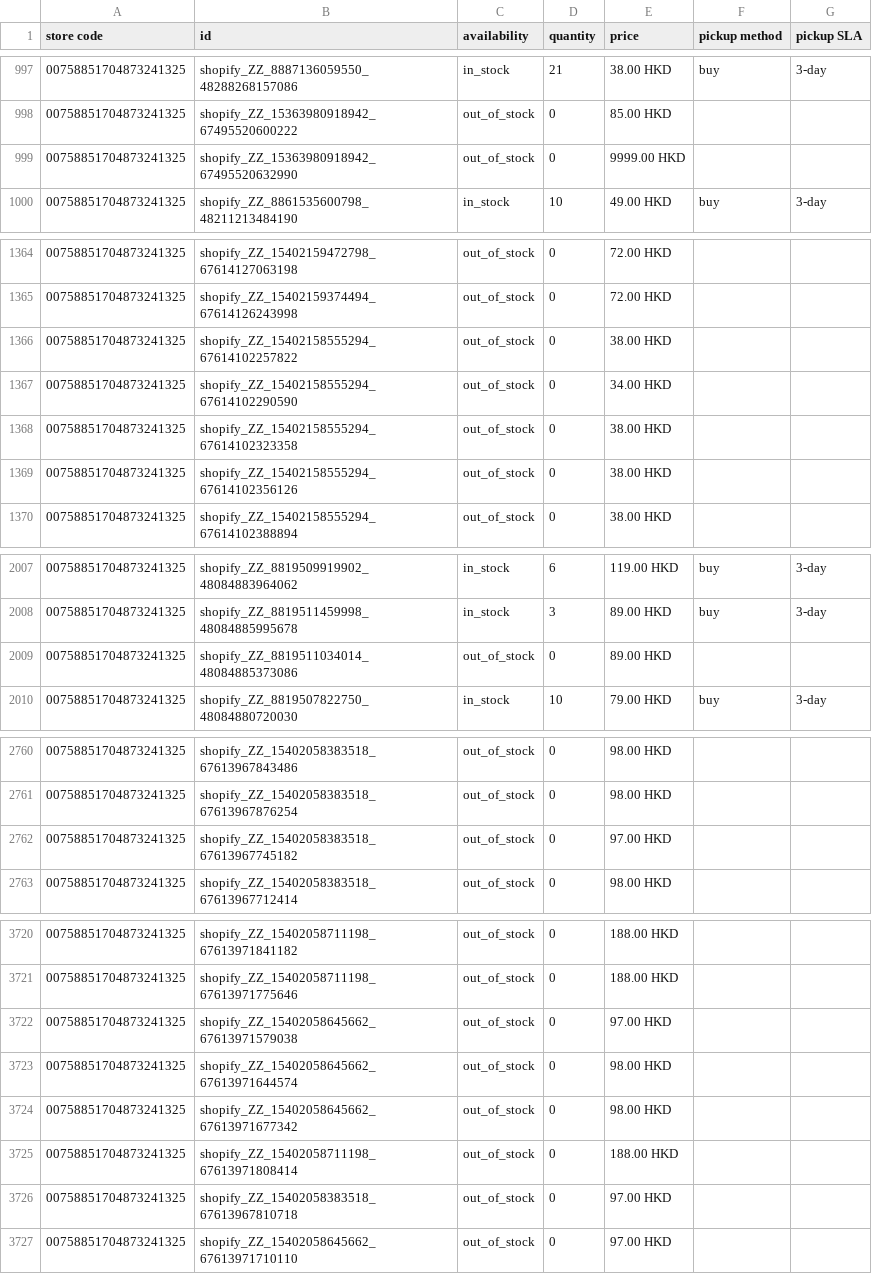
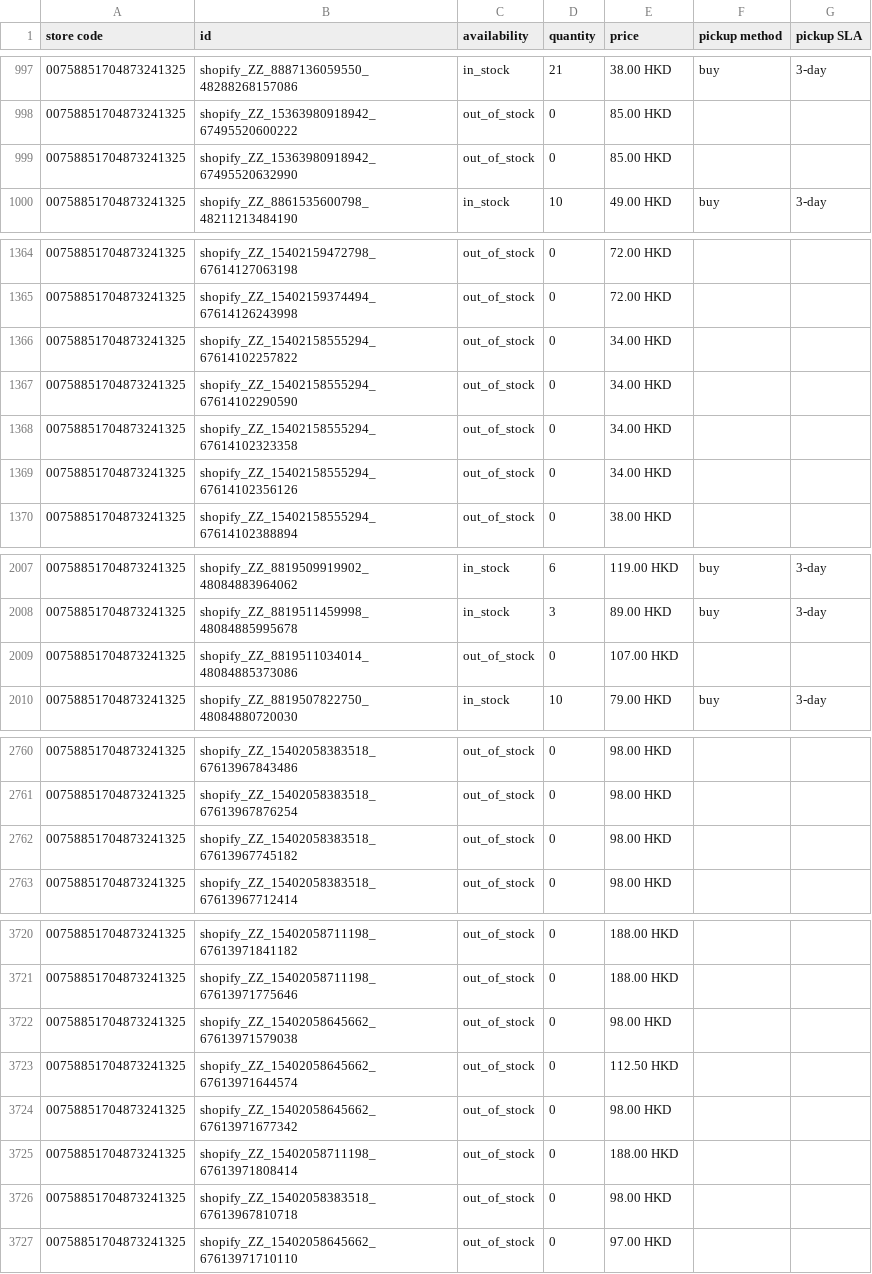
Before and after one commit to edberli/ouji-website, a TSV file: data/local_inventory.tsv, drawn as a sheet; only a part is shown, gaps mark what is left out; the diff covers the shown part only.

Commit message:
觀塘本地存貨 feed 每日更新 2026-10-24

```diff
--- a/data/local_inventory.tsv
+++ b/data/local_inventory.tsv
@@ -998,3 +998,3 @@ store code	id	availability	quantity	price	pickup method	pickup SLA
 00758851704873241325	shopify_ZZ_15363980918942_67495520600222	out_of_stock	0	85.00 HKD		
-00758851704873241325	shopify_ZZ_15363980918942_67495520632990	out_of_stock	0	9999.00 HKD		
+00758851704873241325	shopify_ZZ_15363980918942_67495520632990	out_of_stock	0	85.00 HKD		
 00758851704873241325	shopify_ZZ_8861535600798_48211213484190	in_stock	10	49.00 HKD	buy	3-day
@@ -1365,6 +1365,6 @@ store code	id	availability	quantity	price	pickup method	pickup SLA
 00758851704873241325	shopify_ZZ_15402159374494_67614126243998	out_of_stock	0	72.00 HKD		
-00758851704873241325	shopify_ZZ_15402158555294_67614102257822	out_of_stock	0	38.00 HKD		
+00758851704873241325	shopify_ZZ_15402158555294_67614102257822	out_of_stock	0	34.00 HKD		
 00758851704873241325	shopify_ZZ_15402158555294_67614102290590	out_of_stock	0	34.00 HKD		
-00758851704873241325	shopify_ZZ_15402158555294_67614102323358	out_of_stock	0	38.00 HKD		
-00758851704873241325	shopify_ZZ_15402158555294_67614102356126	out_of_stock	0	38.00 HKD		
+00758851704873241325	shopify_ZZ_15402158555294_67614102323358	out_of_stock	0	34.00 HKD		
+00758851704873241325	shopify_ZZ_15402158555294_67614102356126	out_of_stock	0	34.00 HKD		
 00758851704873241325	shopify_ZZ_15402158555294_67614102388894	out_of_stock	0	38.00 HKD		
@@ -2008,3 +2008,3 @@ store code	id	availability	quantity	price	pickup method	pickup SLA
 00758851704873241325	shopify_ZZ_8819511459998_48084885995678	in_stock	3	89.00 HKD	buy	3-day
-00758851704873241325	shopify_ZZ_8819511034014_48084885373086	out_of_stock	0	89.00 HKD		
+00758851704873241325	shopify_ZZ_8819511034014_48084885373086	out_of_stock	0	107.00 HKD		
 00758851704873241325	shopify_ZZ_8819507822750_48084880720030	in_stock	10	79.00 HKD	buy	3-day
@@ -2761,3 +2761,3 @@ store code	id	availability	quantity	price	pickup method	pickup SLA
 00758851704873241325	shopify_ZZ_15402058383518_67613967876254	out_of_stock	0	98.00 HKD		
-00758851704873241325	shopify_ZZ_15402058383518_67613967745182	out_of_stock	0	97.00 HKD		
+00758851704873241325	shopify_ZZ_15402058383518_67613967745182	out_of_stock	0	98.00 HKD		
 00758851704873241325	shopify_ZZ_15402058383518_67613967712414	out_of_stock	0	98.00 HKD		
@@ -3721,7 +3721,7 @@ store code	id	availability	quantity	price	pickup method	pickup SLA
 00758851704873241325	shopify_ZZ_15402058711198_67613971775646	out_of_stock	0	188.00 HKD		
-00758851704873241325	shopify_ZZ_15402058645662_67613971579038	out_of_stock	0	97.00 HKD		
-00758851704873241325	shopify_ZZ_15402058645662_67613971644574	out_of_stock	0	98.00 HKD		
+00758851704873241325	shopify_ZZ_15402058645662_67613971579038	out_of_stock	0	98.00 HKD		
+00758851704873241325	shopify_ZZ_15402058645662_67613971644574	out_of_stock	0	112.50 HKD		
 00758851704873241325	shopify_ZZ_15402058645662_67613971677342	out_of_stock	0	98.00 HKD		
 00758851704873241325	shopify_ZZ_15402058711198_67613971808414	out_of_stock	0	188.00 HKD		
-00758851704873241325	shopify_ZZ_15402058383518_67613967810718	out_of_stock	0	97.00 HKD		
+00758851704873241325	shopify_ZZ_15402058383518_67613967810718	out_of_stock	0	98.00 HKD		
 00758851704873241325	shopify_ZZ_15402058645662_67613971710110	out_of_stock	0	97.00 HKD		
```
Also changed, not shown: 3 edited cells elsewhere in this file.
